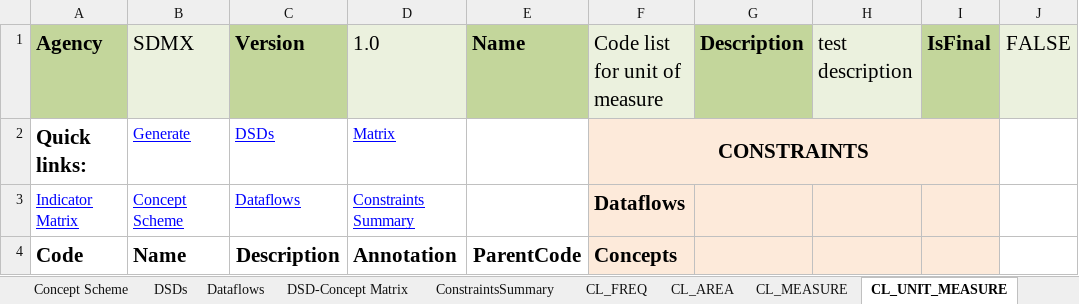
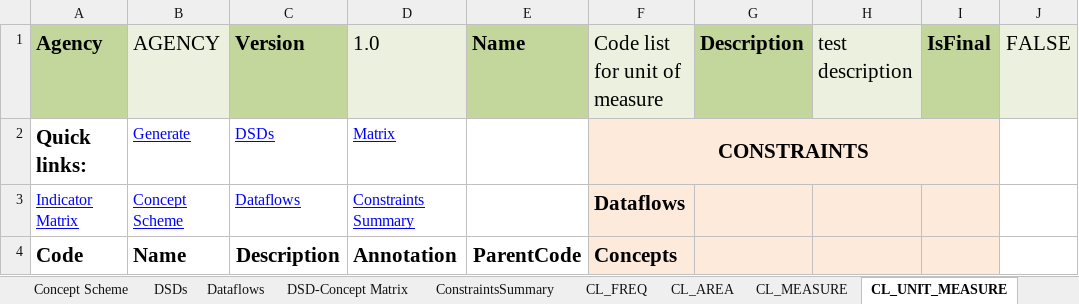
Before and after one commit to OECDSTD/sdmx-matrix-generator, an Excel workbook: Generic DSD Matrix SDMXML generator.xlsm, sheet CL_UNIT_MEASURE, drawn as a sheet; values as stored, in another font and other column widths than the file's, no borders; conditional formats not drawn; the diff names each change by its address in the sheet, - before the commit and + after, or states it on an @@ line.

Commit message:
Solved issues 17,18 about setting Agency, Version correctly. Made changes in code

```diff
--- a/Generic DSD Matrix SDMXML generator.xlsm (sheet CL_UNIT_MEASURE)
+++ b/Generic DSD Matrix SDMXML generator.xlsm (sheet CL_UNIT_MEASURE)
-B1: SDMX
+B1: AGENCY
```
Also changed, not shown: sheet Concept Scheme, sheet DSD-Concept Matrix, sheet ConstraintsSummary, sheet DSDs, sheet Dataflows, sheet Generate SDMX & Params, 1 more sheet.
